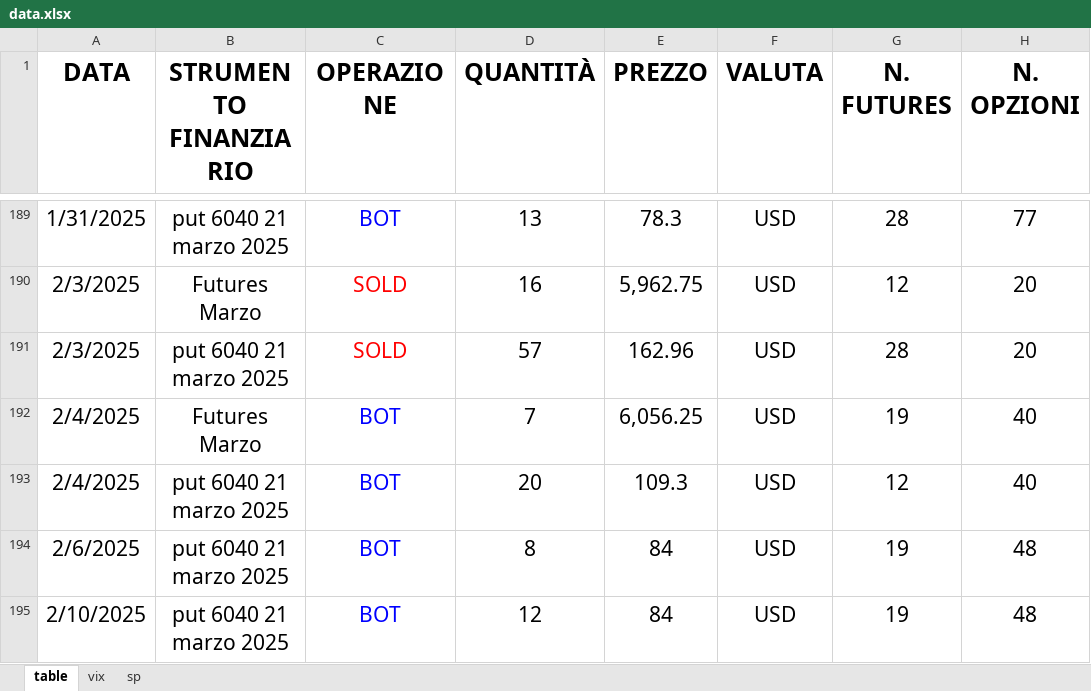
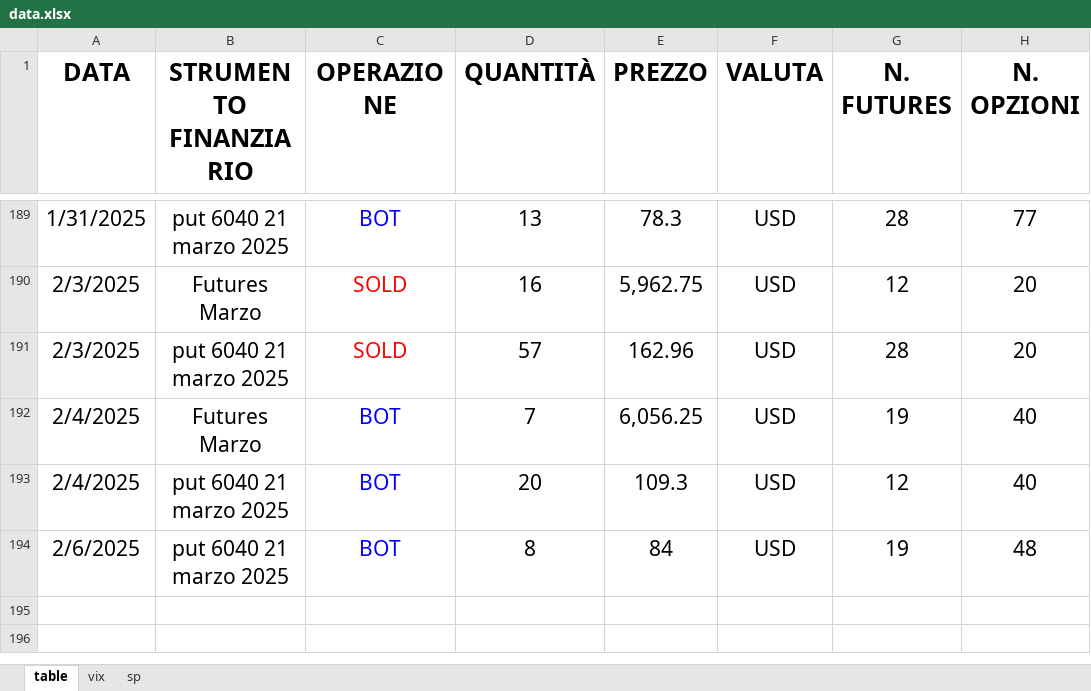
Before and after one commit to Piu33/test, an Excel workbook: files/data.xlsx, sheet table, drawn as a sheet; only a part is shown, gaps mark what is left out; values as stored, in another font and other column widths than the file's, no borders; the diff names each change by its address in the sheet, - before the commit and + after, or states it on an @@ line.

```diff
--- a/files/data.xlsx (sheet table)
+++ b/files/data.xlsx (sheet table)
-row 195: 2/10/2025 | put 6040 21 marzo 2025 | BOT | 12 | 84 | USD | 19 | 48
```
Also changed, not shown: sheet vix, sheet sp, 1 other file.
